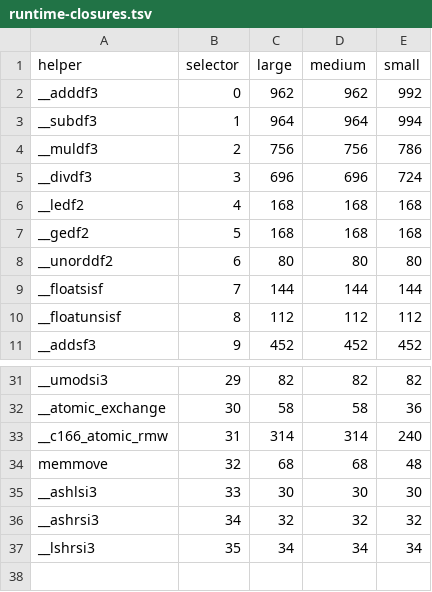
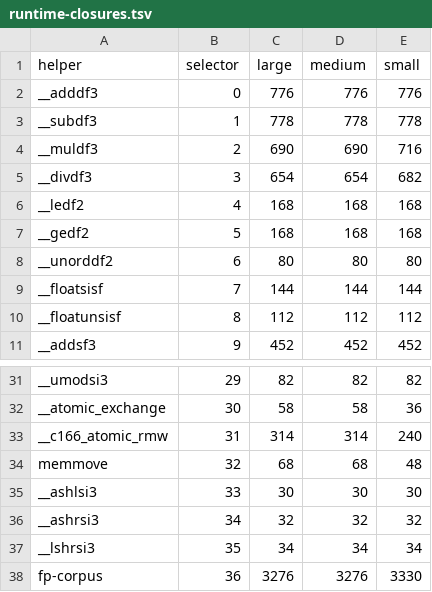
Before and after one commit to siemens-mobile-hacks/llvm-c166-tests, a TSV file: size/runtime-closures.tsv, drawn as a sheet; only a part is shown, gaps mark what is left out.

Commit message:
[C166] Expand binary64 runtime size coverage

```diff
--- a/size/runtime-closures.tsv
+++ b/size/runtime-closures.tsv
@@ -1,6 +1,6 @@
 helper	selector	large	medium	small
-__adddf3	0	962	962	992
-__subdf3	1	964	964	994
-__muldf3	2	756	756	786
-__divdf3	3	696	696	724
+__adddf3	0	776	776	776
+__subdf3	1	778	778	778
+__muldf3	2	690	690	716
+__divdf3	3	654	654	682
 __ledf2	4	168	168	168
@@ -37 +37,2 @@ __ashrsi3	34	32	32	32
 __lshrsi3	35	34	34	34
+fp-corpus	36	3276	3276	3330
```
Also changed, not shown: 5 other files.
